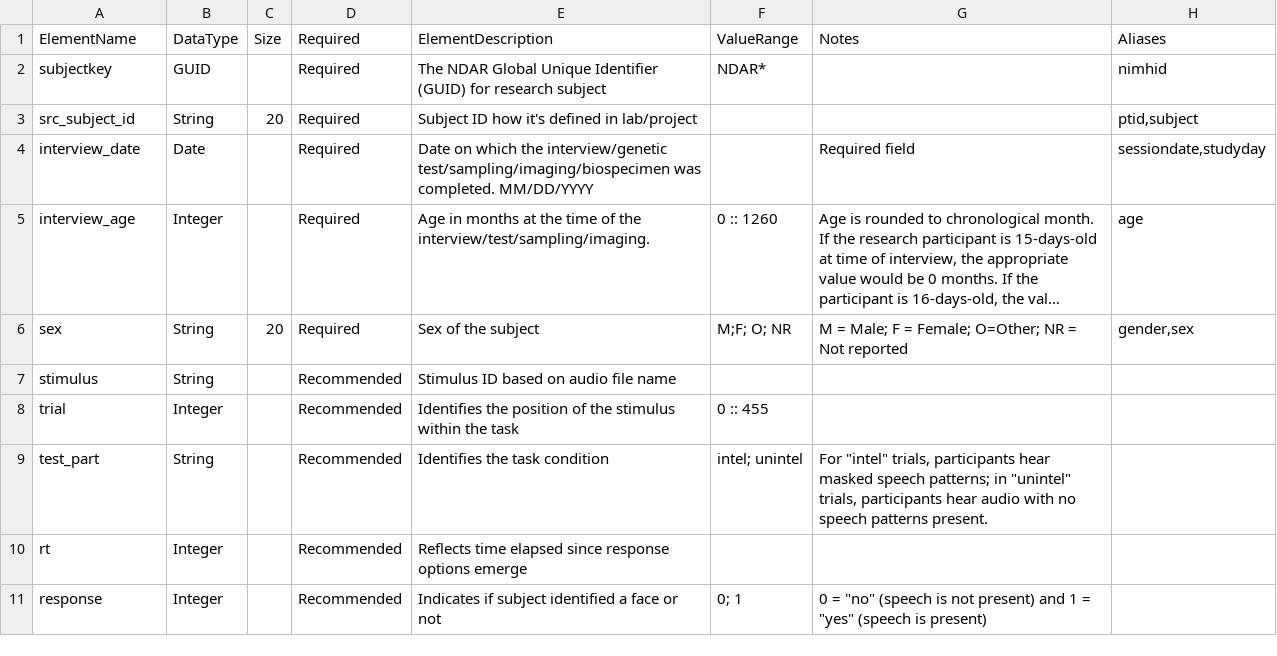
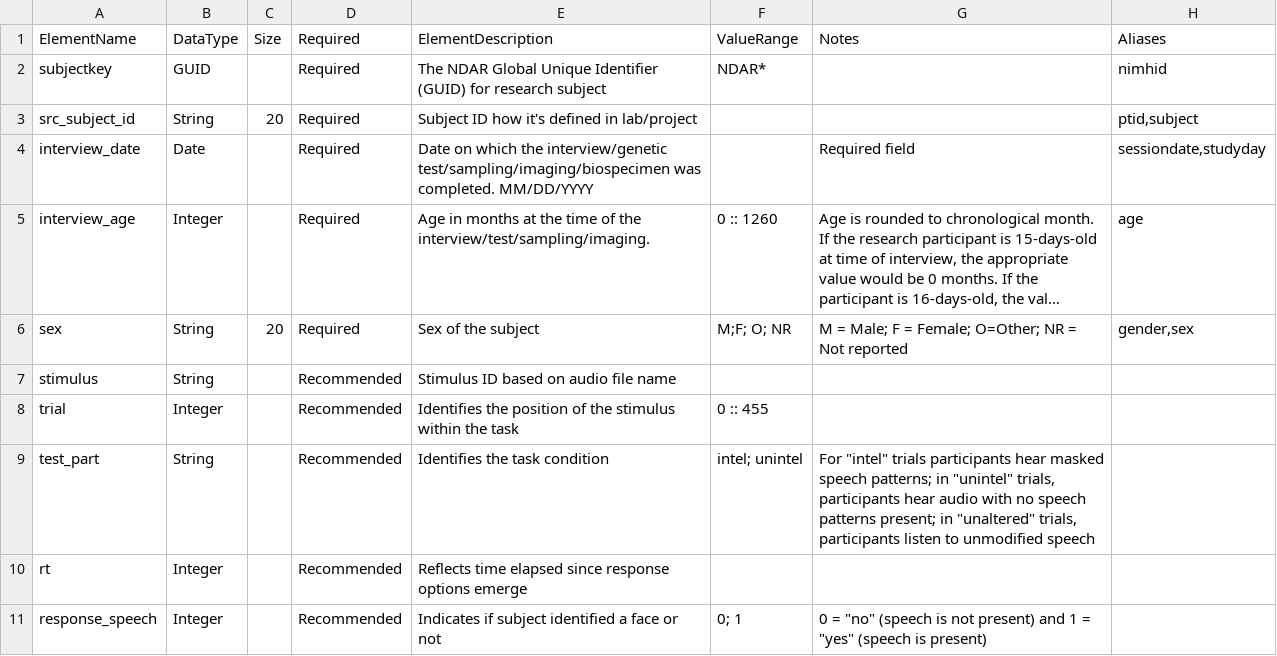
Before and after one commit to belieflab/sineWaveSpeech, a CSV file: nda/data-definition.csv, drawn as a sheet; long unchanged cells end in ….

Commit message:
changes to data-definition.csv; need to re-upload to NDA

```diff
--- a/nda/data-definition.csv
+++ b/nda/data-definition.csv
@@ -8,4 +8,4 @@ stimulus,String,,Recommended,Stimulus ID based on audio file name,,,
 trial,Integer,,Recommended,Identifies the position of the stimulus within the task,0 :: 455,,
-test_part,String,,Recommended,Identifies the task condition,intel; unintel,"For ""intel"" trials, participants hear masked speech patterns; in ""unintel"" trials, participants hear audio with no speech patterns present.",
+test_part,String,,Recommended,Identifies the task condition,intel; unintel,"For ""intel"" trials participants hear masked speech patterns; in ""unintel"" trials, participants hear audio with no speech patterns present; in ""unaltered"" trials, participants listen to unmodified speech",
 rt,Integer,,Recommended,Reflects time elapsed since response options emerge,,,
-response,Integer,,Recommended,Indicates if subject identified a face or not,0; 1,"0 = ""no"" (speech is not present) and 1 = ""yes"" (speech is present)",
+response_speech,Integer,,Recommended,Indicates if subject identified a face or not,0; 1,"0 = ""no"" (speech is not present) and 1 = ""yes"" (speech is present)",
```
Also changed, not shown: nda/._data-definition.csv, 1 other file.
